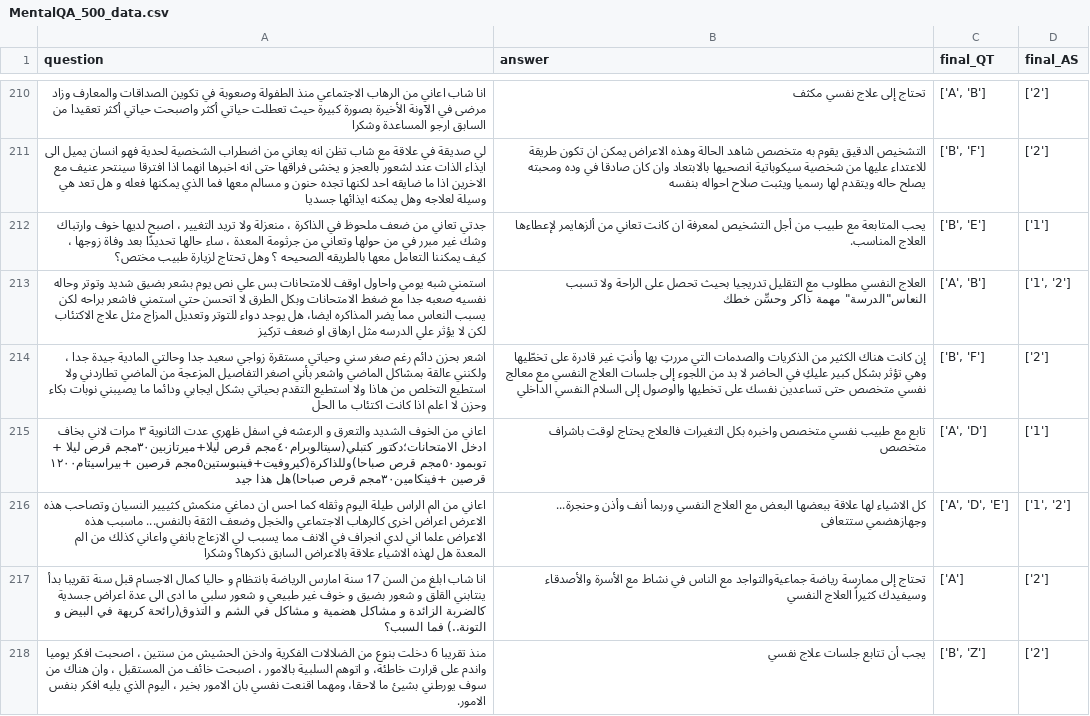
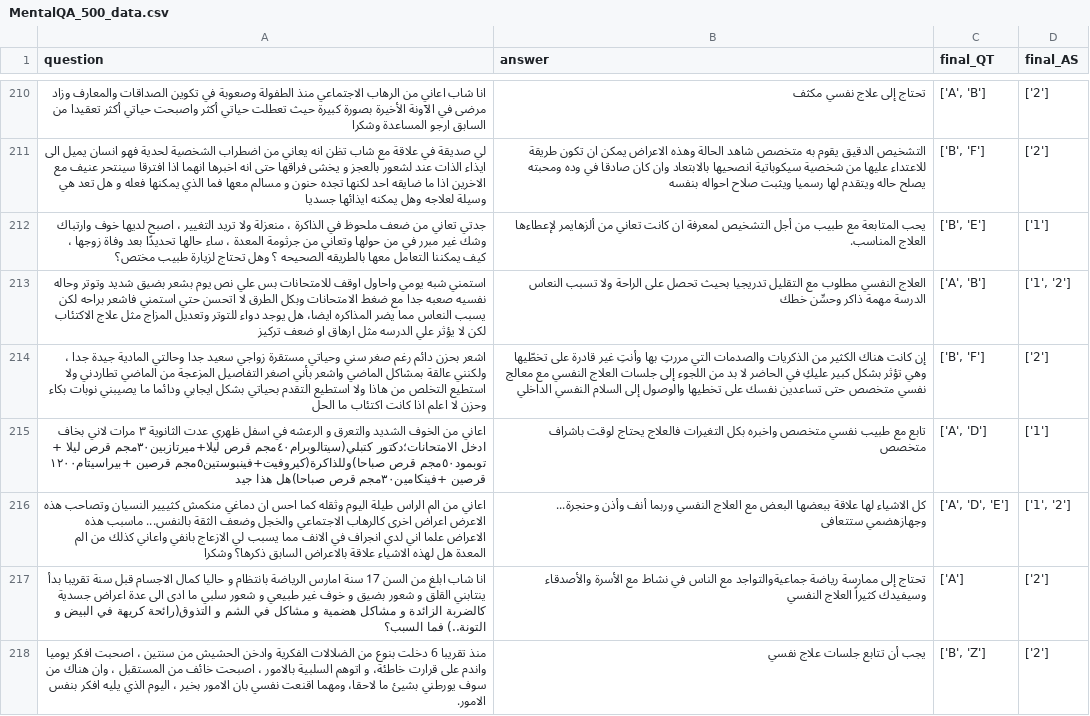
Before and after one commit to hasanhuz/MentalQA, a CSV file: MentalQA_500_data.csv, drawn as a sheet; only a part is shown, gaps mark what is left out.

Commit message:
Update MentalQA_500_data.csv

```diff
--- a/MentalQA_500_data.csv
+++ b/MentalQA_500_data.csv
@@ -212,3 +212,3 @@ question	answer	final_QT	final_AS
 جدتي تعاني من ضعف ملحوظ في الذاكرة ، منعزلة ولا تريد التغيير ، اصبح لديها خوف وارتباك وشك غير مبرر في من حولها وتعاني من جرثومة المعدة ، ساء حالها تحديدًا بعد وفاة زوجها ، كيف يمكننا التعامل معها بالطريقه الصحيحه ؟ وهل تحتاج لزيارة طبيب مختص؟	يحب المتابعة مع طبيب من أجل التشخيص لمعرفة ان كانت تعاني من ألزهايمر لإعطاءها العلاج المناسب.	['B', 'E']	['1']
-استمني شبه يومي واحاول اوقف للامتحانات بس علي نص يوم بشعر بضيق شديد وتوتر وحاله نفسيه صعبه جدا مع ضغط الامتحانات وبكل الطرق لا اتحسن حتي استمني فاشعر براحه لكن يسبب النعاس مما يضر المذاكره ايضا، هل يوجد دواء للتوتر وتعديل المزاج مثل علاج الاكتئاب لكن لا يؤثر علي الدرسه مثل ارهاق او ضعف تركيز	"العلاج النفسي مطلوب مع التقليل تدريجيا بحيث تحصل على الراحة ولا تسبب النعاس""الدرسة"" مهمة ذاكر وحسِّن خطك"	['A', 'B']	['1', '2']
+استمني شبه يومي واحاول اوقف للامتحانات بس علي نص يوم بشعر بضيق شديد وتوتر وحاله نفسيه صعبه جدا مع ضغط الامتحانات وبكل الطرق لا اتحسن حتي استمني فاشعر براحه لكن يسبب النعاس مما يضر المذاكره ايضا، هل يوجد دواء للتوتر وتعديل المزاج مثل علاج الاكتئاب لكن لا يؤثر علي الدرسه مثل ارهاق او ضعف تركيز	العلاج النفسي مطلوب مع التقليل تدريجيا بحيث تحصل على الراحة ولا تسبب النعاس الدرسة مهمة ذاكر وحسِّن خطك	['A', 'B']	['1', '2']
 اشعر بحزن دائم رغم صغر سني وحياتي مستقرة زواجي سعيد جدا وحالتي المادية جيدة جدا ، ولكنني عالقة بمشاكل الماضي واشعر بأني اصغر التفاصيل المزعجة من الماضي تطاردني ولا استطيع التخلص من هاذا ولا استطيع التقدم بحياتي بشكل ايجابي ودائما ما يصيبني نوبات بكاء وحزن لا اعلم اذا كانت اكتئاب ما الحل	إن كانت هناك الكثير من الذكريات والصدمات التي مررتِ بها وأنتِ غير قادرة على تخطّيها وهي تؤثر بشكل كبير عليكِ في الحاضر لا بد من اللجوء إلى جلسات العلاج النفسي مع معالج نفسي متخصص حتى تساعدين نفسك على تخطيها والوصول إلى السلام النفسي الداخلي	['B', 'F']	['2']
```
